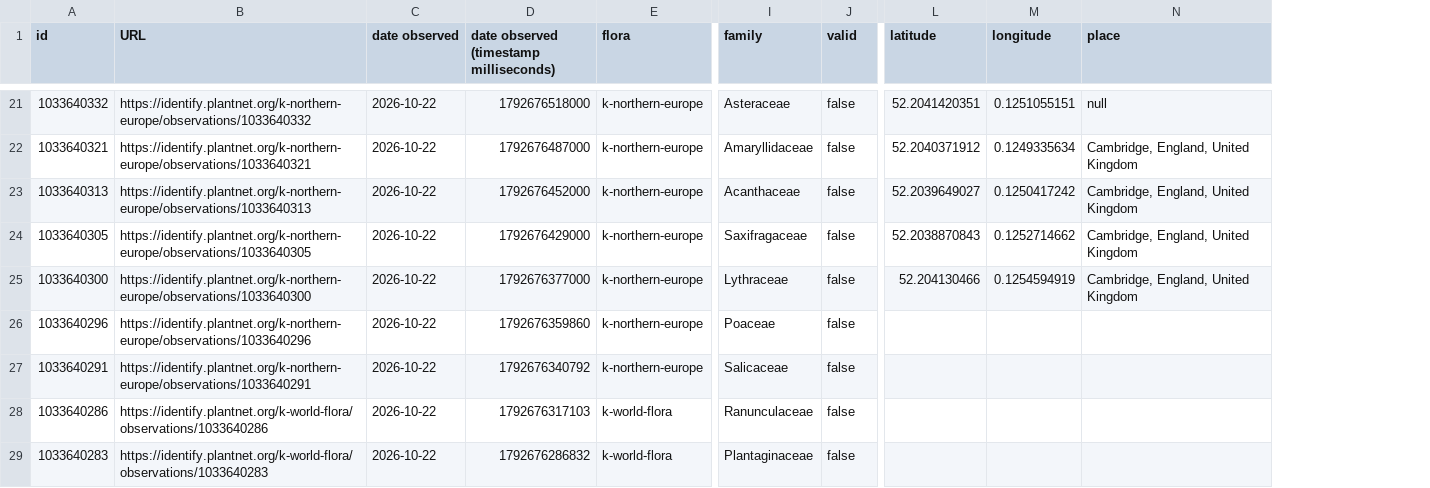
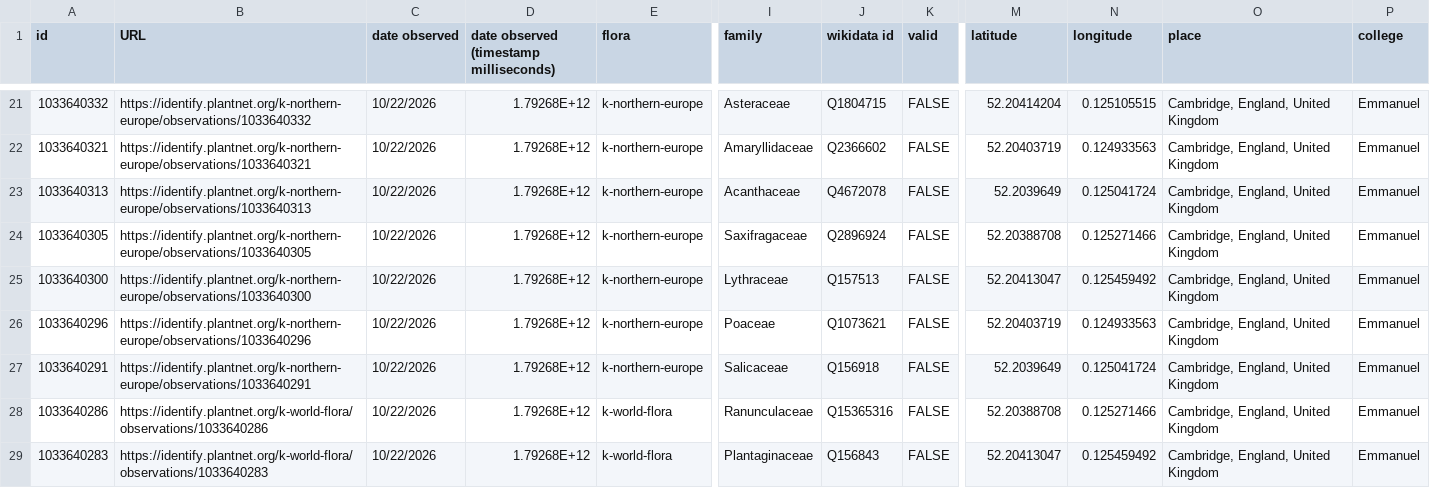
Before and after one commit to CambridgeDH/Core2-2026, a CSV file: workshops/workshop_1/stk32-observations.csv, drawn as a sheet; only a part is shown, gaps mark what is left out; addresses are those after the commit; the diff covers the shown part only; the diff names each change by its address in the sheet, - before the commit and + after, or states it on an @@ line.

```diff
--- a/workshops/workshop_1/stk32-observations.csv
+++ b/workshops/workshop_1/stk32-observations.csv
+column J (wikidata id), rows 21-29: Q1804715 | Q2366602 | Q4672078 | Q2896924 | Q157513 | Q1073621 | Q156918 | Q15365316 | Q156843
+column P (college), rows 21-29: all Emmanuel
-C21:C29 (date observed): 2026-10-22
+C21:C29 (date observed): 10/22/2026
-D21: 1792676518000
+D21: 1.79268E+12
-K21:K29 (valid): false
+K21:K29 (valid): FALSE
-M21 (latitude): 52.2041420351
+M21 (latitude): 52.20414204
-N21 (longitude): 0.1251055151
+N21 (longitude): 0.125105515
-O21 (place): null
+O21 (place): Cambridge, England, United Kingdom
-D22: 1792676487000
+D22: 1.79268E+12
-M22 (latitude): 52.2040371912
+M22 (latitude): 52.20403719
-N22 (longitude): 0.1249335634
+N22 (longitude): 0.124933563
-D23: 1792676452000
+D23: 1.79268E+12
-M23 (latitude): 52.2039649027
+M23 (latitude): 52.2039649
-N23 (longitude): 0.1250417242
+N23 (longitude): 0.125041724
-D24: 1792676429000
+D24: 1.79268E+12
-M24 (latitude): 52.2038870843
+M24 (latitude): 52.20388708
-N24 (longitude): 0.1252714662
+N24 (longitude): 0.125271466
-D25: 1792676377000
+D25: 1.79268E+12
-M25 (latitude): 52.204130466
+M25 (latitude): 52.20413047
-N25 (longitude): 0.1254594919
+N25 (longitude): 0.125459492
-D26: 1792676359860
+D26: 1.79268E+12
-M26 (latitude): (empty)
+M26 (latitude): 52.20403719
-N26 (longitude): (empty)
+N26 (longitude): 0.124933563
-O26:O29 (place): (empty)
+O26:O29 (place): Cambridge, England, United Kingdom
-D27: 1792676340792
+D27: 1.79268E+12
-M27 (latitude): (empty)
+M27 (latitude): 52.2039649
-N27 (longitude): (empty)
+N27 (longitude): 0.125041724
-D28: 1792676317103
+D28: 1.79268E+12
-M28 (latitude): (empty)
+M28 (latitude): 52.20388708
-N28 (longitude): (empty)
+N28 (longitude): 0.125271466
-D29: 1792676286832
+D29: 1.79268E+12
-M29 (latitude): (empty)
+M29 (latitude): 52.20413047
-N29 (longitude): (empty)
+N29 (longitude): 0.125459492
```
Also changed, not shown: 95 edited cells elsewhere in this file.
